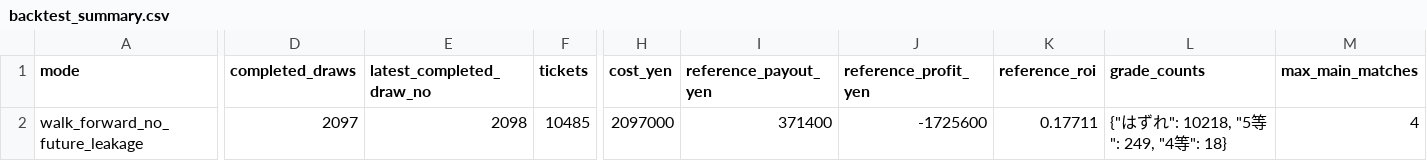
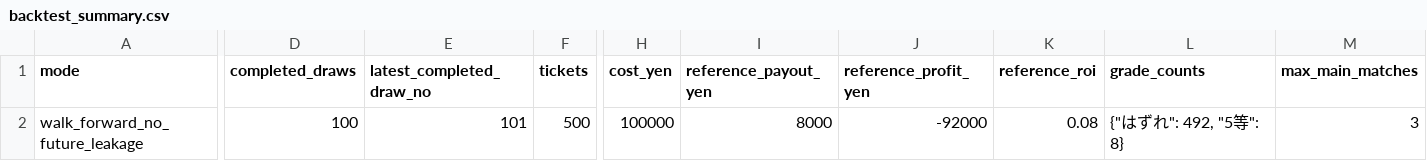
Before and after one commit to Joker7822/loto6, a CSV file: outputs/backtest_summary.csv, drawn as a sheet; only a part is shown, gaps mark what is left out; the diff names each change by its address in the sheet, - before the commit and + after, or states it on an @@ line.

```diff
--- a/outputs/backtest_summary.csv
+++ b/outputs/backtest_summary.csv
-D2 (completed_draws): 2097
+D2 (completed_draws): 100
-E2 (latest_completed_draw_no): 2098
+E2 (latest_completed_draw_no): 101
-F2 (tickets): 10485
+F2 (tickets): 500
-H2 (cost_yen): 2097000
+H2 (cost_yen): 100000
-I2 (reference_payout_yen): 371400
+I2 (reference_payout_yen): 8000
-J2 (reference_profit_yen): -1725600
+J2 (reference_profit_yen): -92000
-K2 (reference_roi): 0.17711
+K2 (reference_roi): 0.08
-L2 (grade_counts): {"はずれ": 10218, "5等": 249, "4等": 18}
+L2 (grade_counts): {"はずれ": 492, "5等": 8}
-M2 (max_main_matches): 4
+M2 (max_main_matches): 3
```
Also changed, not shown: 2 other files.
